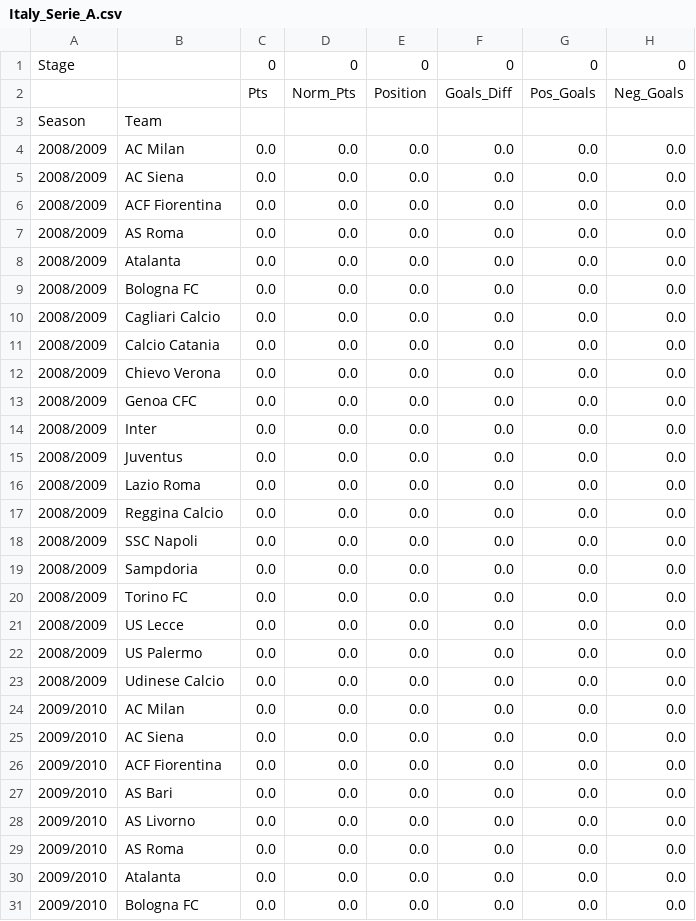
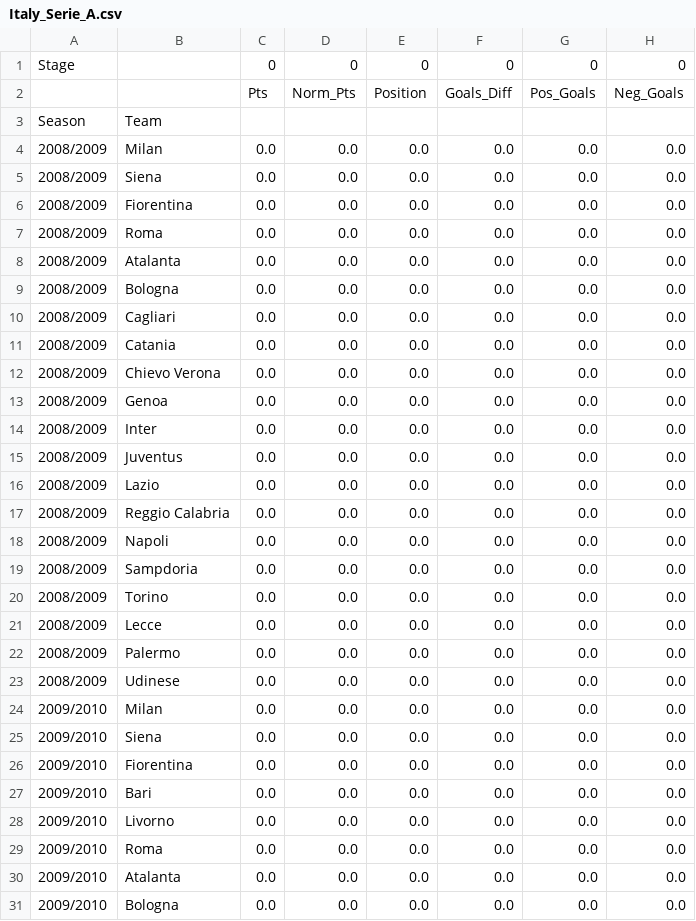
Before and after one commit to asafavinoam/applied_data_science_project, a CSV file: databases/table_per_stage/Italy_Serie_A.csv, drawn as a sheet; only a part is shown; the diff covers the shown part only; the diff names each change by its address in the sheet, - before the commit and + after, or states it on an @@ line.

Commit message:
Updated teams names in all table csv files

```diff
--- a/databases/table_per_stage/Italy_Serie_A.csv
+++ b/databases/table_per_stage/Italy_Serie_A.csv
-B4: AC Milan
+B4: Milan
-B5: AC Siena
+B5: Siena
-B6: ACF Fiorentina
+B6: Fiorentina
-B7: AS Roma
+B7: Roma
-B9: Bologna FC
+B9: Bologna
-B10: Cagliari Calcio
+B10: Cagliari
-B11: Calcio Catania
+B11: Catania
-B13: Genoa CFC
+B13: Genoa
-B16: Lazio Roma
+B16: Lazio
-B17: Reggina Calcio
+B17: Reggio Calabria
-B18: SSC Napoli
+B18: Napoli
-B20: Torino FC
+B20: Torino
-B21: US Lecce
+B21: Lecce
-B22: US Palermo
+B22: Palermo
-B23: Udinese Calcio
+B23: Udinese
-B24: AC Milan
+B24: Milan
-B25: AC Siena
+B25: Siena
-B26: ACF Fiorentina
+B26: Fiorentina
-B27: AS Bari
+B27: Bari
-B28: AS Livorno
+B28: Livorno
-B29: AS Roma
+B29: Roma
-B31: Bologna FC
+B31: Bologna
```
Also changed, not shown: 97 edited cells elsewhere in this file, databases/table_per_stage/France_Ligue_1.csv, 2 other files.
